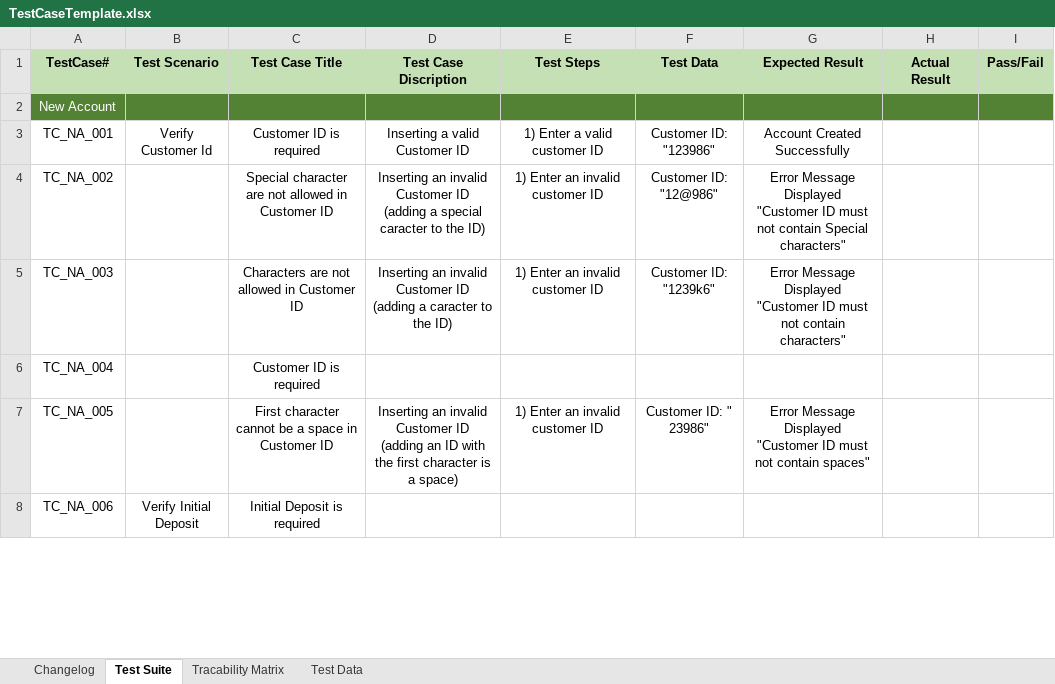
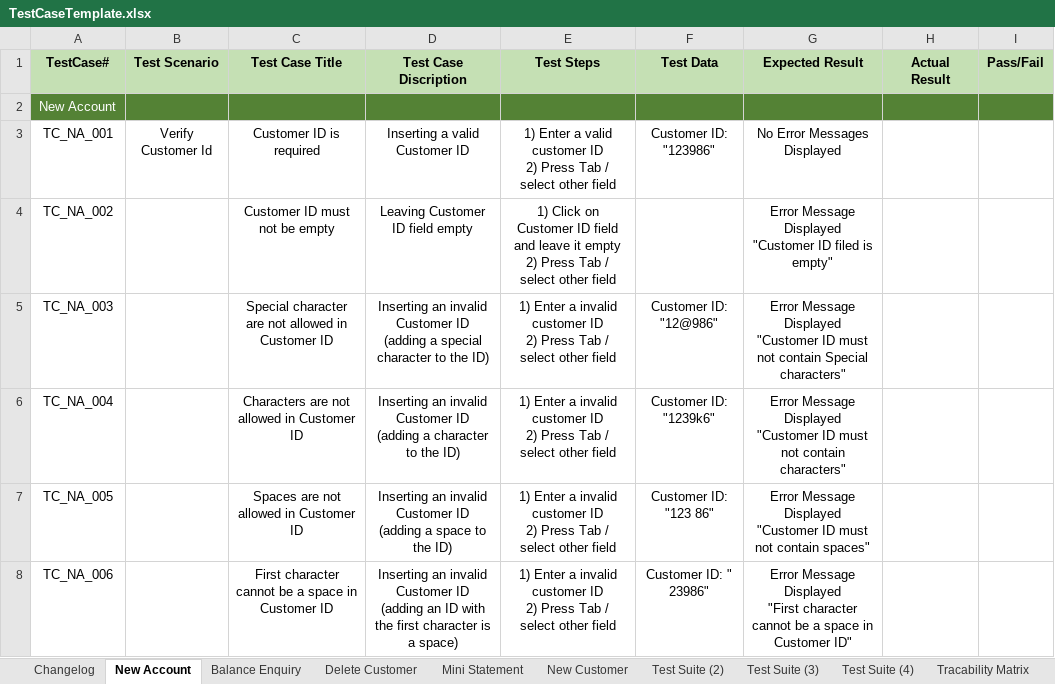
Before and after one commit to MahmoudFawzyAOE2/Guru99-SW-Tesing-Project-1, an Excel workbook: TestCaseTemplate.xlsx, sheet New Account, drawn as a sheet; only a part is shown; values as stored, in another font and other column widths than the file's, no borders; charts and pictures not drawn; ↵ is a line break in a cell; the diff covers the shown part only; the diff names each change by its address in the sheet, - before the commit and + after, or states it on an @@ line.

Commit message:
Splitting Test suite sheet into module based sheets
adding more test cases to the modules
adding more test data

```diff
--- a/TestCaseTemplate.xlsx (sheet New Account)
+++ b/TestCaseTemplate.xlsx (sheet New Account)
-sheet tab: Test Suite
+sheet tab: New Account
+sheet tab: Balance Enquiry
+sheet tab: Delete Customer
+sheet tab: Mini Statement
+sheet tab: New Customer
+sheet tab: Test Suite (2)
+sheet tab: Test Suite (3)
+sheet tab: Test Suite (4)
-E3 (Test Steps): 1) Enter a valid customer ID
+E3 (Test Steps): 1) Enter a valid customer ID ↵ 2) Press Tab / select other field
-G3 (Expected Result): Account Created Successfully
+G3 (Expected Result): No Error Messages Displayed
-C4 (Test Case Title): Special character are not allowed in Customer ID
+C4 (Test Case Title): Customer ID must not be empty
-D4 (Test Case Discription): Inserting an invalid Customer ID ↵ (adding a special caracter to the ID)
+D4 (Test Case Discription): Leaving Customer ID field empty
-E4 (Test Steps): 1) Enter an invalid customer ID
+E4 (Test Steps): 1) Click on Customer ID field and leave it empty ↵ 2) Press Tab / select other field
-F4 (Test Data): Customer ID: "12@986"
+F4 (Test Data): (empty)
-G4 (Expected Result): …"Customer ID must not contain Special characters"
+G4 (Expected Result): …"Customer ID filed is empty"
-C5 (Test Case Title): Characters are not allowed in Customer ID
+C5 (Test Case Title): Special character are not allowed in Customer ID
-D5 (Test Case Discription): …(adding a caracter to the…
+D5 (Test Case Discription): …(adding a special character to the…
-E5 (Test Steps): 1) Enter an invalid customer ID
+E5 (Test Steps): 1) Enter a invalid customer ID ↵ 2) Press Tab / select other field
-F5 (Test Data): Customer ID: "1239k6"
+F5 (Test Data): Customer ID: "12@986"
-G5 (Expected Result): …not contain characters"
+G5 (Expected Result): …not contain Special characters"
-C6 (Test Case Title): Customer ID is required
+C6 (Test Case Title): Characters are not allowed in Customer ID
-D6 (Test Case Discription): (empty)
+D6 (Test Case Discription): Inserting an invalid Customer ID ↵ (adding a character to the ID)
-E6 (Test Steps): (empty)
+E6 (Test Steps): 1) Enter a invalid customer ID ↵ 2) Press Tab / select other field
-F6 (Test Data): (empty)
+F6 (Test Data): Customer ID: "1239k6"
-G6 (Expected Result): (empty)
+G6 (Expected Result): Error Message Displayed ↵ "Customer ID must not contain characters"
-C7 (Test Case Title): First character cannot be a space in Customer ID
+C7 (Test Case Title): Spaces are not allowed in Customer ID
-D7 (Test Case Discription): …ID ↵ (adding an ID with the first character is a space)
+D7 (Test Case Discription): …ID ↵ (adding a space to the ID)
-E7 (Test Steps): 1) Enter an invalid customer ID
+E7 (Test Steps): 1) Enter a invalid customer ID ↵ 2) Press Tab / select other field
-F7 (Test Data): Customer ID: " 23986"
+F7 (Test Data): Customer ID: "123 86"
-B8 (Test Scenario): Verify Initial Deposit
+B8 (Test Scenario): (empty)
-C8 (Test Case Title): Initial Deposit is required
+C8 (Test Case Title): First character cannot be a space in Customer ID
-D8 (Test Case Discription): (empty)
+D8 (Test Case Discription): Inserting an invalid Customer ID ↵ (adding an ID with the first character is a space)
-E8 (Test Steps): (empty)
+E8 (Test Steps): 1) Enter a invalid customer ID ↵ 2) Press Tab / select other field
-F8 (Test Data): (empty)
+F8 (Test Data): Customer ID: " 23986"
-G8 (Expected Result): (empty)
+G8 (Expected Result): Error Message Displayed ↵ "First character cannot be a space in Customer ID"
```
Also changed, not shown: 3 added rows, 31 removed rows and 15 edited cells elsewhere in this sheet, sheet Test Data, sheet Changelog, charts or pictures, Test Requierments Table.xlsx.
